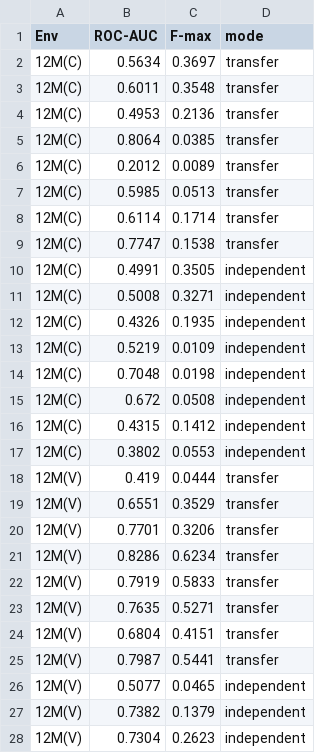
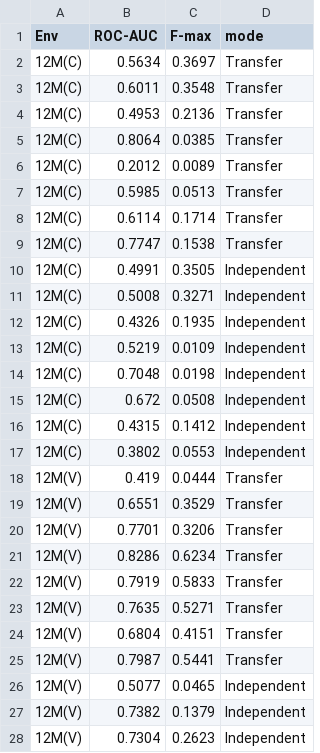
Before and after one commit to LudensZhang/5infant_analysis, a CSV file: 8folds/plot-data.csv, drawn as a sheet; only a part is shown; the diff covers the shown part only.

Commit message:
edit box plot

```diff
--- a/8folds/plot-data.csv
+++ b/8folds/plot-data.csv
@@ -1,28 +1,28 @@
 Env,ROC-AUC,F-max,mode
-12M(C),0.5634,0.3697,transfer
-12M(C),0.6011,0.3548,transfer
-12M(C),0.4953,0.2136,transfer
-12M(C),0.8064,0.0385,transfer
-12M(C),0.2012,0.0089,transfer
-12M(C),0.5985,0.0513,transfer
-12M(C),0.6114,0.1714,transfer
-12M(C),0.7747,0.1538,transfer
-12M(C),0.4991,0.3505,independent
-12M(C),0.5008,0.3271,independent
-12M(C),0.4326,0.1935,independent
-12M(C),0.5219,0.0109,independent
-12M(C),0.7048,0.0198,independent
-12M(C),0.672,0.0508,independent
-12M(C),0.4315,0.1412,independent
-12M(C),0.3802,0.0553,independent
-12M(V),0.419,0.0444,transfer
-12M(V),0.6551,0.3529,transfer
-12M(V),0.7701,0.3206,transfer
-12M(V),0.8286,0.6234,transfer
-12M(V),0.7919,0.5833,transfer
-12M(V),0.7635,0.5271,transfer
-12M(V),0.6804,0.4151,transfer
-12M(V),0.7987,0.5441,transfer
-12M(V),0.5077,0.0465,independent
-12M(V),0.7382,0.1379,independent
-12M(V),0.7304,0.2623,independent
+12M(C),0.5634,0.3697,Transfer
+12M(C),0.6011,0.3548,Transfer
+12M(C),0.4953,0.2136,Transfer
+12M(C),0.8064,0.0385,Transfer
+12M(C),0.2012,0.0089,Transfer
+12M(C),0.5985,0.0513,Transfer
+12M(C),0.6114,0.1714,Transfer
+12M(C),0.7747,0.1538,Transfer
+12M(C),0.4991,0.3505,Independent
+12M(C),0.5008,0.3271,Independent
+12M(C),0.4326,0.1935,Independent
+12M(C),0.5219,0.0109,Independent
+12M(C),0.7048,0.0198,Independent
+12M(C),0.672,0.0508,Independent
+12M(C),0.4315,0.1412,Independent
+12M(C),0.3802,0.0553,Independent
+12M(V),0.419,0.0444,Transfer
+12M(V),0.6551,0.3529,Transfer
+12M(V),0.7701,0.3206,Transfer
+12M(V),0.8286,0.6234,Transfer
+12M(V),0.7919,0.5833,Transfer
+12M(V),0.7635,0.5271,Transfer
+12M(V),0.6804,0.4151,Transfer
+12M(V),0.7987,0.5441,Transfer
+12M(V),0.5077,0.0465,Independent
+12M(V),0.7382,0.1379,Independent
+12M(V),0.7304,0.2623,Independent
```
Also changed, not shown: 147 edited cells elsewhere in this file, 3 other files.
